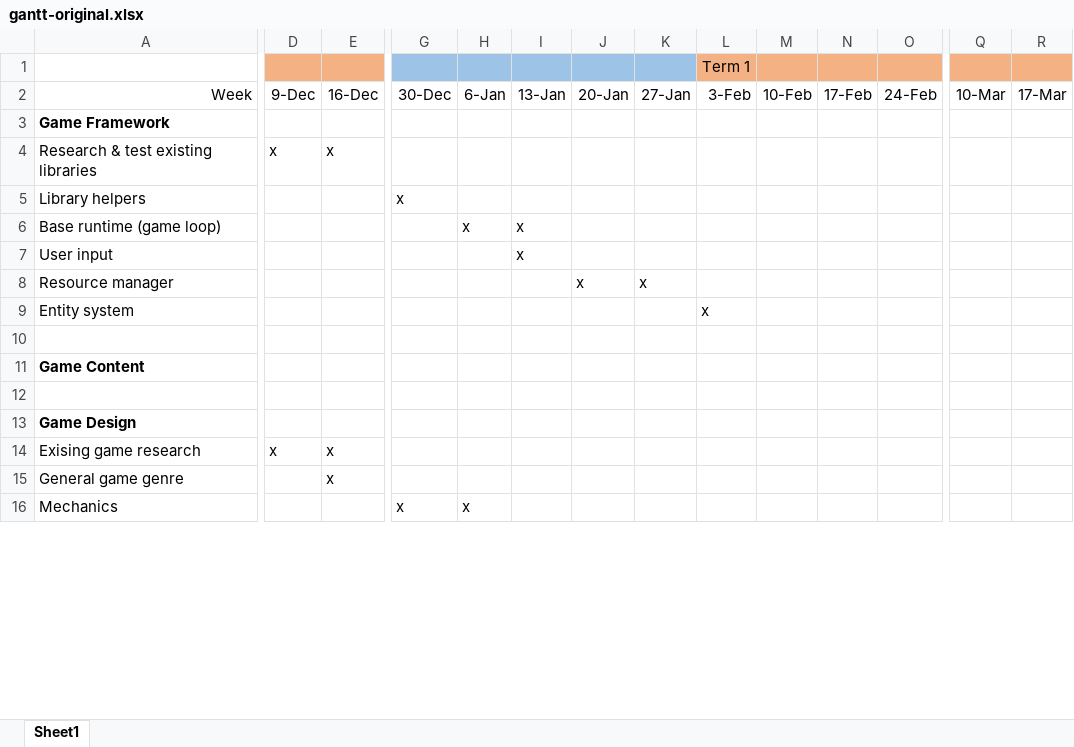
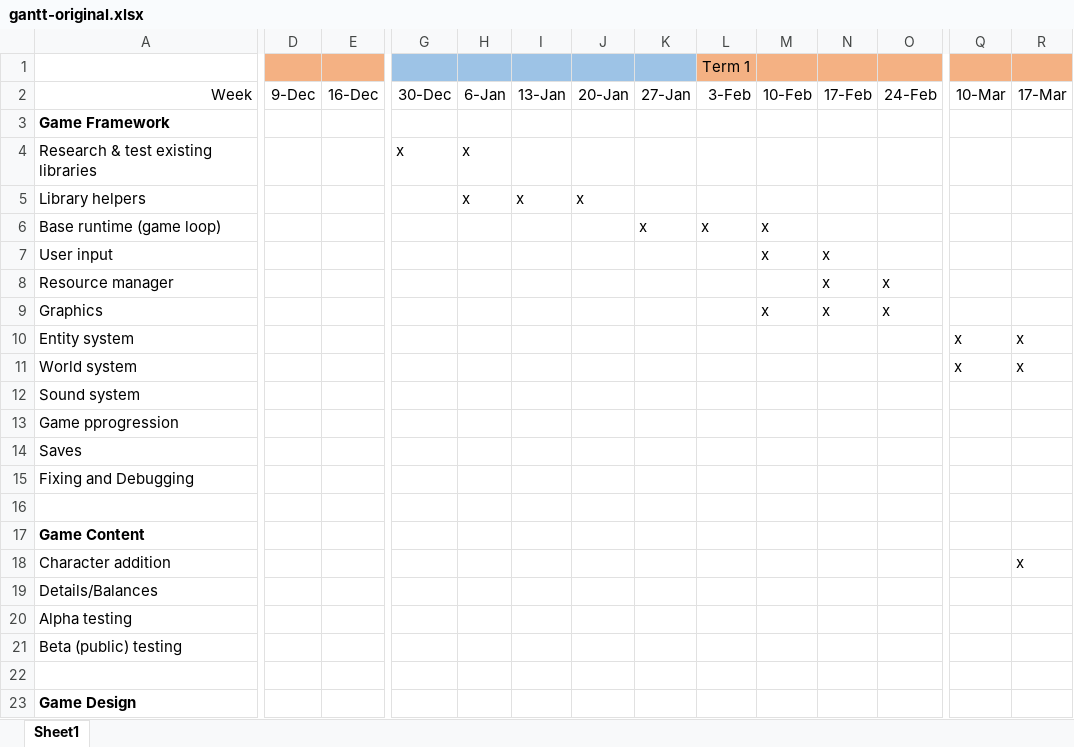
Before and after one commit to ralismark/sd2, an Excel workbook: gantt-original.xlsx, sheet Sheet1, drawn as a sheet; only a part is shown, gaps mark what is left out; the shorter side is filled out with more unchanged rows; values as stored, in another font and other column widths than the file's, no borders; conditional formats not drawn; addresses are those after the commit; rows hold the shown columns only; the diff covers the shown part only; the diff names each change by its address in the sheet, - before the commit and + after, or states it on an @@ line.

Commit message:
Finish original gantt chart

```diff
--- a/gantt-original.xlsx (sheet Sheet1)
+++ b/gantt-original.xlsx (sheet Sheet1)
-D4: x
+D4: (empty)
-E4: x
+E4: (empty)
-G4: (empty)
+G4: x
-H4:H5: (empty)
+H4:H5: x
-G5: x
+G5: (empty)
-I5: (empty)
+I5: x
-J5: (empty)
+J5: x
-H6: x
+H6: (empty)
-I6:I7: x
+I6:I7: (empty)
-K6: (empty)
+K6: x
-L6: (empty)
+L6: x
-M6:M7: (empty)
+M6:M7: x
-N7:N8: (empty)
+N7:N8: x
-J8: x
+J8: (empty)
-K8: x
+K8: (empty)
-O8: (empty)
+O8: x
+row 9: Graphics |  |  |  |  |  |  |  |  | x | x | x
-L10: x
+L10: (empty)
-Q10: (empty)
+Q10: x
-R10: (empty)
+R10: x
+row 11: World system |  |  |  |  |  |  |  |  |  |  |  | x | x
+row 12: Sound system
+row 13: Game pprogression
+row 14: Saves
+row 15: Fixing and Debugging
+row 18: Character addition |  |  |  |  |  |  |  |  |  |  |  |  | x
+row 19: Details/Balances
+row 20: Alpha testing
+row 21: Beta (public) testing
```
Also changed, not shown: 2 added rows, 2 removed rows and 31 edited cells elsewhere in this sheet.
